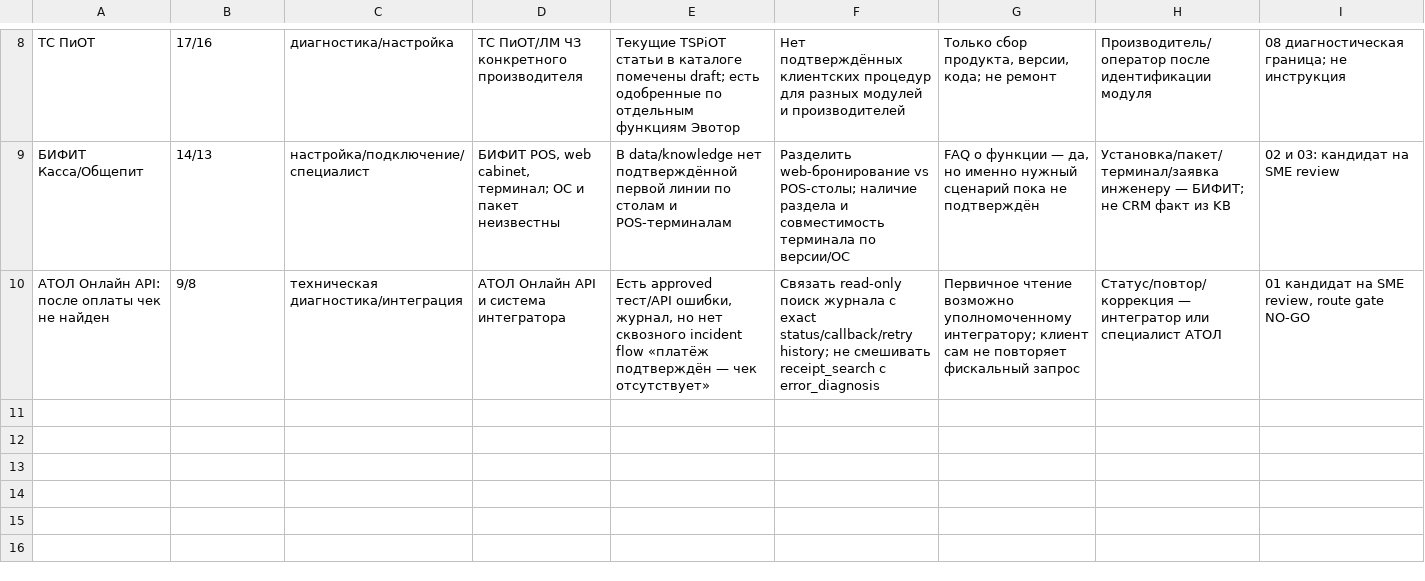
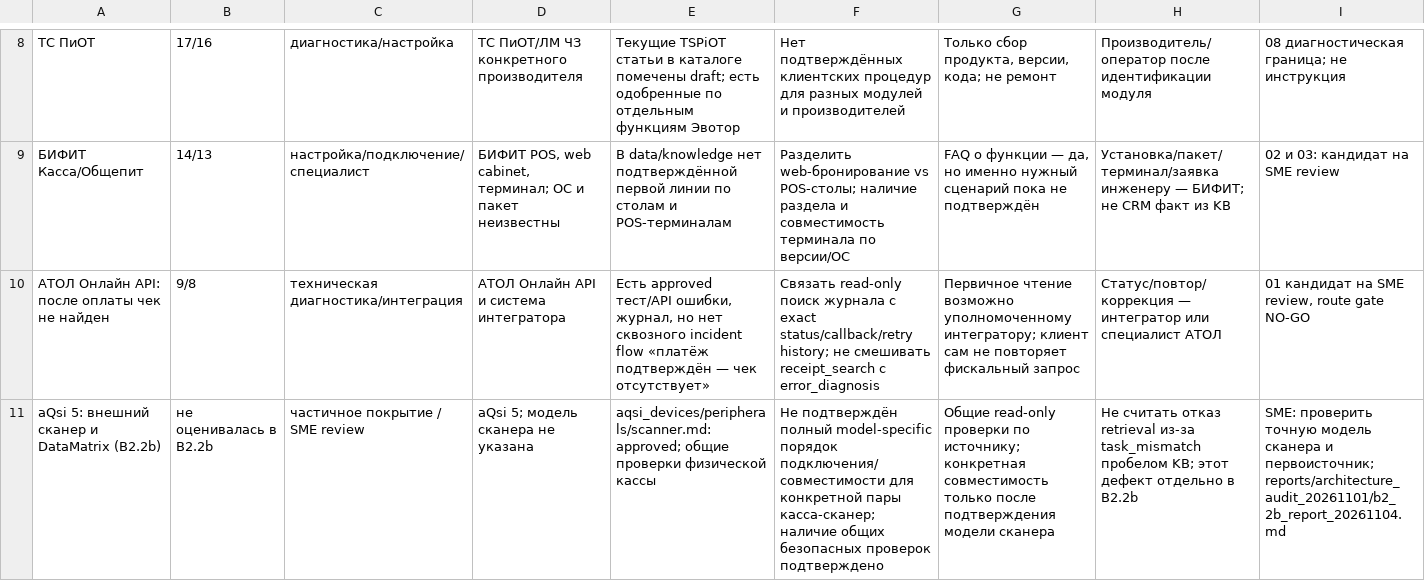
Before and after one commit to Shira-Artem/Support-RAG-Bot, a CSV file: reports/kb_quality_sprint_20261028/sprint3_gap_matrix.csv, drawn as a sheet; only a part is shown, gaps mark what is left out; the diff names each change by its address in the sheet, - before the commit and + after, or states it on an @@ line.

Commit message:
Improve support scope and model handling

```diff
--- a/reports/kb_quality_sprint_20261028/sprint3_gap_matrix.csv
+++ b/reports/kb_quality_sprint_20261028/sprint3_gap_matrix.csv
+row 11: aQsi 5: внешний сканер и DataMatrix (B2.2b) | не оценивалась в B2.2b | частичное покрытие / SME review | aQsi 5; модель сканера не указана | aqsi_devices/peripherals/scanner.md: approved; общие проверки физической кассы | Не подтверждён полный model-specific порядок подключения/совместимости для конкретной пары касса-сканер; наличие общих безопасных проверок подтверждено | Общие read-only проверки по источнику; конкретная совместимость только после подтверждения модели сканера | Не считать отказ retrieval из-за task_mismatch пробелом KB; этот дефект отдельно в B2.2b | SME: проверить точную модель сканера и первоисточник; reports/architecture_audit_20261101/b2_2b_report_20261104.md
```
Also changed, not shown: 23 other files.
